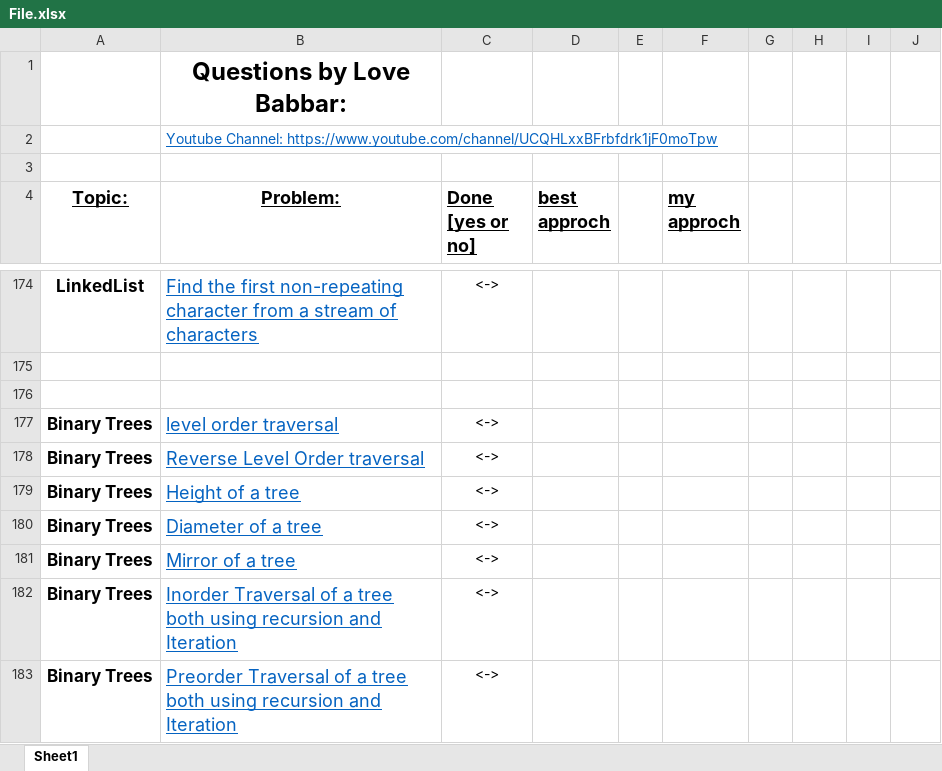
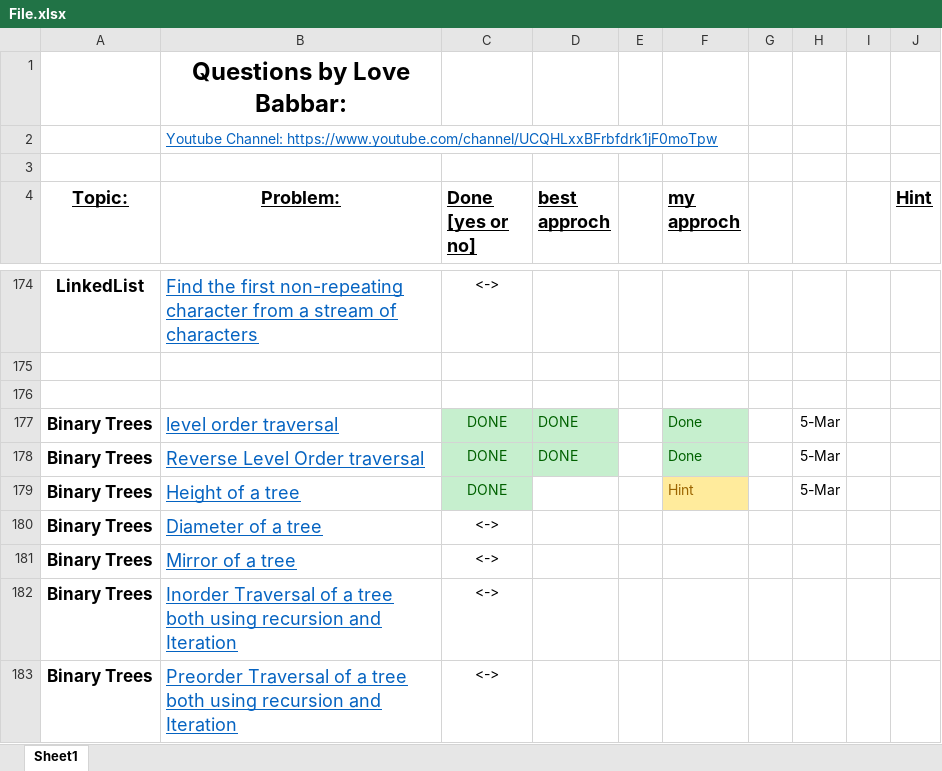
Before and after one commit to akashghadge/CPP, an Excel workbook: DSA crack sheet/File.xlsx, sheet Sheet1, drawn as a sheet; only a part is shown, gaps mark what is left out; values as stored, in another font and other column widths than the file's, no borders; charts and pictures not drawn; the diff names each change by its address in the sheet, - before the commit and + after, or states it on an @@ line.

Commit message:
binary tree dsa craacker sheet questions started

```diff
--- a/DSA crack sheet/File.xlsx (sheet Sheet1)
+++ b/DSA crack sheet/File.xlsx (sheet Sheet1)
-J4: (empty)
+J4: Hint
-C177:C179 (Done [yes or no]): <->
+C177:C179 (Done [yes or no]): DONE
-C177:D178 fill: none
+C177:D178 fill: #C6EFCE
-C177:C179 text colour: black
+C177:C179 text colour: #006100
-D177:D178 (best approch): (empty)
+D177:D178 (best approch): DONE
-F177:F178 (my approch): (empty)
+F177:F178 (my approch): Done
-F177:F178 fill: none
+F177:F178 fill: #C6EFCE
-H177:H179: (empty)
+H177:H179: 5-Mar
-C179 fill: none
+C179 fill: #C6EFCE
-F179 (my approch): (empty)
+F179 (my approch): Hint
-F179 fill: none
+F179 fill: #FFEB9C
```
Also changed, not shown: charts or pictures, 49 other files.
